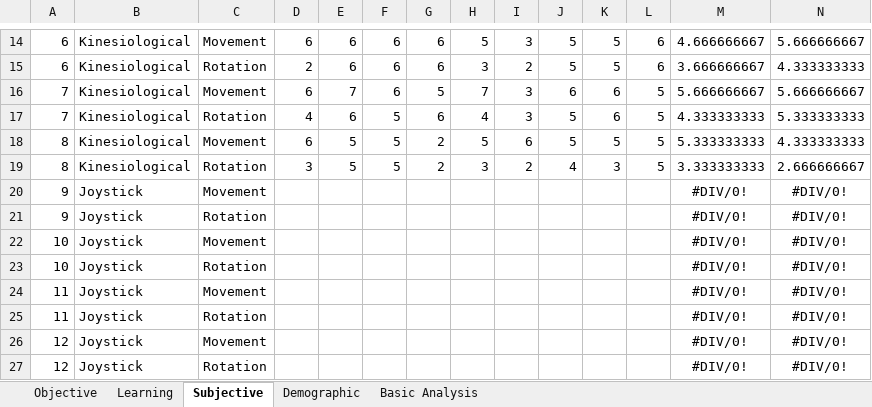
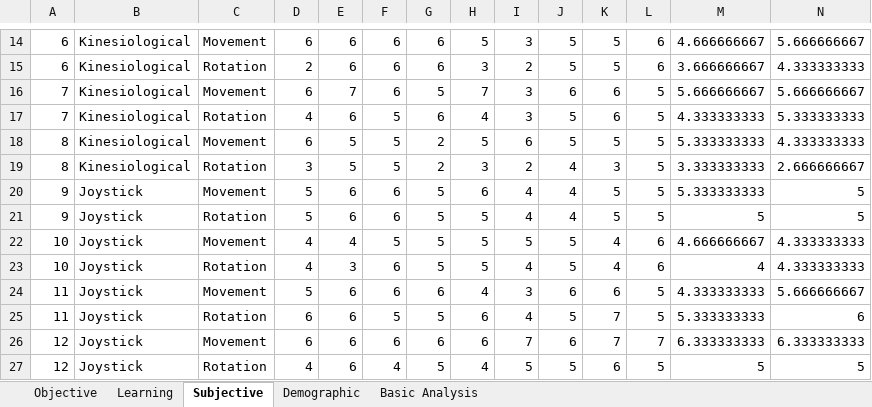
Before and after one commit to caomw/cs770-project, an Excel workbook: Data/Data.xlsx, sheet Subjective, drawn as a sheet; only a part is shown, gaps mark what is left out; values as stored, in another font and other column widths than the file's, no borders; table styles not drawn; removed rows and columns are numbered as before the commit, all else as after; rows hold the shown columns only; the diff names each change by its address in the sheet, - before the commit and + after, or states it on an @@ line.

Commit message:
added all data and JMP tables

```diff
--- a/Data/Data.xlsx (sheet Subjective)
+++ b/Data/Data.xlsx (sheet Subjective)
-row 20: 9 | Joystick | Movement |  |  |  |  |  |  |  |  |  | #DIV/0! | #DIV/0!
-row 21: 9 | Joystick | Rotation |  |  |  |  |  |  |  |  |  | #DIV/0! | #DIV/0!
-row 22: 10 | Joystick | Movement |  |  |  |  |  |  |  |  |  | #DIV/0! | #DIV/0!
-row 23: 10 | Joystick | Rotation |  |  |  |  |  |  |  |  |  | #DIV/0! | #DIV/0!
-row 24: 11 | Joystick | Movement |  |  |  |  |  |  |  |  |  | #DIV/0! | #DIV/0!
-row 25: 11 | Joystick | Rotation |  |  |  |  |  |  |  |  |  | #DIV/0! | #DIV/0!
-row 26: 12 | Joystick | Movement |  |  |  |  |  |  |  |  |  | #DIV/0! | #DIV/0!
-row 27: 12 | Joystick | Rotation |  |  |  |  |  |  |  |  |  | #DIV/0! | #DIV/0!
+row 20: 9 | Joystick | Movement | 5 | 6 | 6 | 5 | 6 | 4 | 4 | 5 | 5 | 5.333333333 | 5
+row 21: 9 | Joystick | Rotation | 5 | 6 | 6 | 5 | 5 | 4 | 4 | 5 | 5 | 5 | 5
+row 22: 10 | Joystick | Movement | 4 | 4 | 5 | 5 | 5 | 5 | 5 | 4 | 6 | 4.666666667 | 4.333333333
+row 23: 10 | Joystick | Rotation | 4 | 3 | 6 | 5 | 5 | 4 | 5 | 4 | 6 | 4 | 4.333333333
+row 24: 11 | Joystick | Movement | 5 | 6 | 6 | 6 | 4 | 3 | 6 | 6 | 5 | 4.333333333 | 5.666666667
+row 25: 11 | Joystick | Rotation | 6 | 6 | 5 | 5 | 6 | 4 | 5 | 7 | 5 | 5.333333333 | 6
+row 26: 12 | Joystick | Movement | 6 | 6 | 6 | 6 | 6 | 7 | 6 | 7 | 7 | 6.333333333 | 6.333333333
+row 27: 12 | Joystick | Rotation | 4 | 6 | 4 | 5 | 4 | 5 | 5 | 6 | 5 | 5 | 5
```
Also changed, not shown: sheet Basic Analysis, sheet Objective, sheet Demographic, sheet Learning, charts or pictures, 4 other files.
